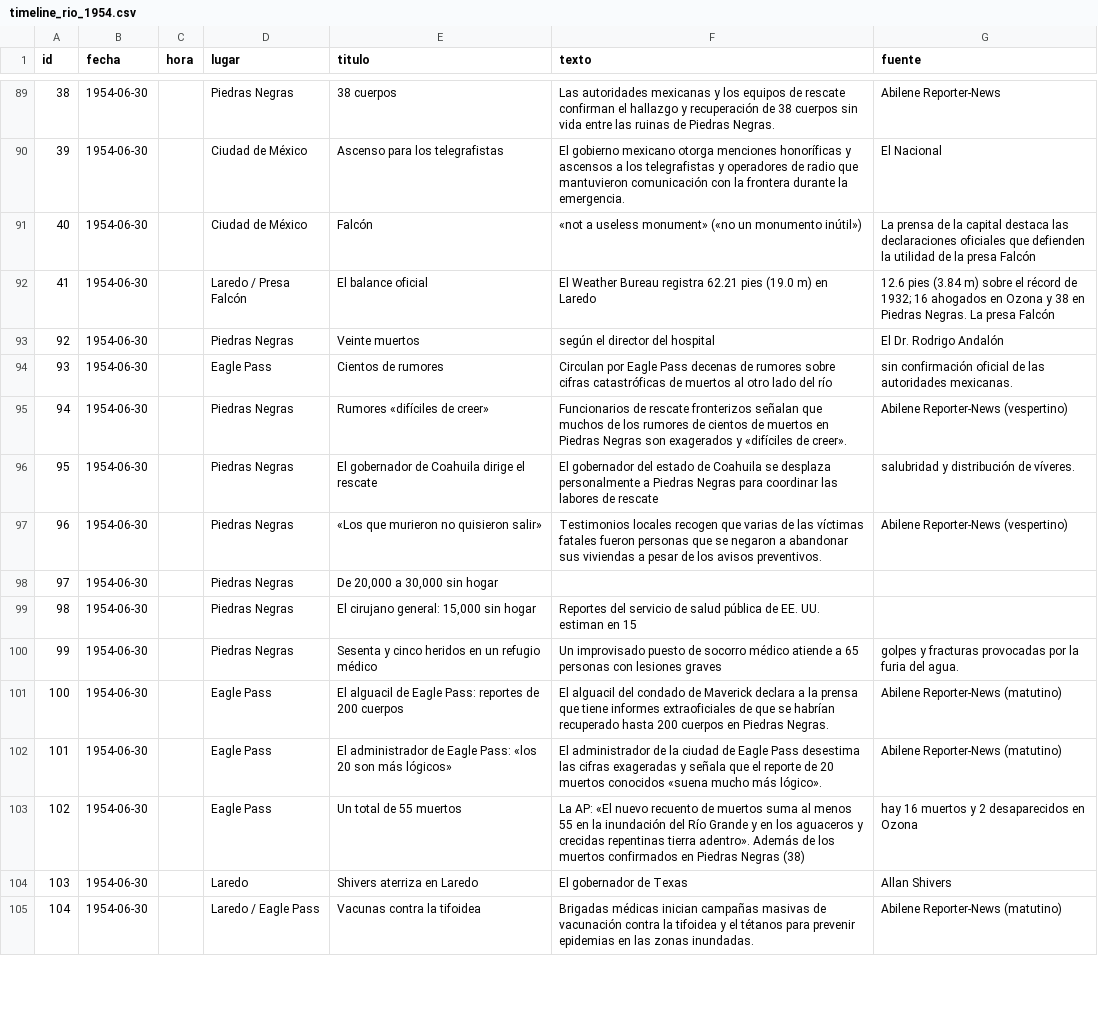
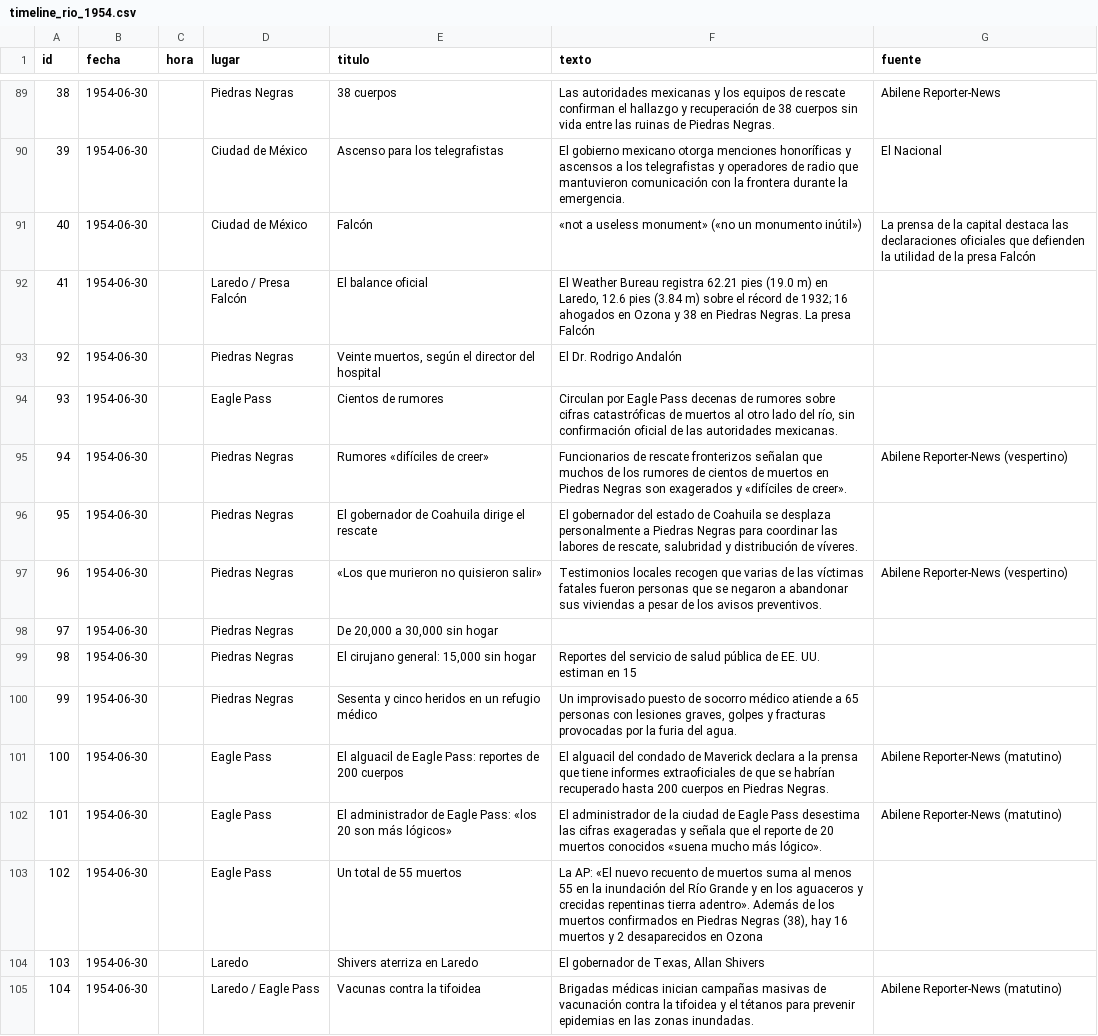
Before and after one commit to matonfaz/el-rio-que-enloquecio, a CSV file: timeline_rio_1954.csv, drawn as a sheet; only a part is shown, gaps mark what is left out; the diff covers the shown part only.

```diff
--- a/timeline_rio_1954.csv
+++ b/timeline_rio_1954.csv
@@ -92,6 +92,6 @@ id,fecha,hora,lugar,titulo,texto,fuente
-41,1954-06-30,,Laredo / Presa Falcón,El balance oficial,"El Weather Bureau registra 62.21 pies (19.0 m) en Laredo","12.6 pies (3.84 m) sobre el récord de 1932; 16 ahogados en Ozona y 38 en Piedras Negras. La presa Falcón"
-92,1954-06-30,,Piedras Negras,Veinte muertos,según el director del hospital,El Dr. Rodrigo Andalón
-93,1954-06-30,,Eagle Pass,Cientos de rumores,"Circulan por Eagle Pass decenas de rumores sobre cifras catastróficas de muertos al otro lado del río","sin confirmación oficial de las autoridades mexicanas."
+41,1954-06-30,,Laredo / Presa Falcón,El balance oficial,"El Weather Bureau registra 62.21 pies (19.0 m) en Laredo, 12.6 pies (3.84 m) sobre el récord de 1932; 16 ahogados en Ozona y 38 en Piedras Negras. La presa Falcón",
+92,1954-06-30,,Piedras Negras,"Veinte muertos, según el director del hospital","El Dr. Rodrigo Andalón",
+93,1954-06-30,,Eagle Pass,Cientos de rumores,"Circulan por Eagle Pass decenas de rumores sobre cifras catastróficas de muertos al otro lado del río, sin confirmación oficial de las autoridades mexicanas.",
 94,1954-06-30,,Piedras Negras,Rumores «difíciles de creer»,"Funcionarios de rescate fronterizos señalan que muchos de los rumores de cientos de muertos en Piedras Negras son exagerados y «difíciles de creer».",Abilene Reporter-News (vespertino)
-95,1954-06-30,,Piedras Negras,El gobernador de Coahuila dirige el rescate,"El gobernador del estado de Coahuila se desplaza personalmente a Piedras Negras para coordinar las labores de rescate","salubridad y distribución de víveres."
+95,1954-06-30,,Piedras Negras,El gobernador de Coahuila dirige el rescate,"El gobernador del estado de Coahuila se desplaza personalmente a Piedras Negras para coordinar las labores de rescate, salubridad y distribución de víveres.",
 96,1954-06-30,,Piedras Negras,"«Los que murieron no quisieron salir»","Testimonios locales recogen que varias de las víctimas fatales fueron personas que se negaron a abandonar sus viviendas a pesar de los avisos preventivos.",Abilene Reporter-News (vespertino)
@@ -99,6 +99,6 @@ id,fecha,hora,lugar,titulo,texto,fuente
 98,1954-06-30,,Piedras Negras,"El cirujano general: 15,000 sin hogar","Reportes del servicio de salud pública de EE. UU. estiman en 15",
-99,1954-06-30,,Piedras Negras,Sesenta y cinco heridos en un refugio médico,"Un improvisado puesto de socorro médico atiende a 65 personas con lesiones graves","golpes y fracturas provocadas por la furia del agua."
+99,1954-06-30,,Piedras Negras,Sesenta y cinco heridos en un refugio médico,"Un improvisado puesto de socorro médico atiende a 65 personas con lesiones graves, golpes y fracturas provocadas por la furia del agua.",
 100,1954-06-30,,Eagle Pass,El alguacil de Eagle Pass: reportes de 200 cuerpos,"El alguacil del condado de Maverick declara a la prensa que tiene informes extraoficiales de que se habrían recuperado hasta 200 cuerpos en Piedras Negras.",Abilene Reporter-News (matutino)
 101,1954-06-30,,Eagle Pass,"El administrador de Eagle Pass: «los 20 son más lógicos»","El administrador de la ciudad de Eagle Pass desestima las cifras exageradas y señala que el reporte de 20 muertos conocidos «suena mucho más lógico».",Abilene Reporter-News (matutino)
-102,1954-06-30,,Eagle Pass,Un total de 55 muertos,"La AP: «El nuevo recuento de muertos suma al menos 55 en la inundación del Río Grande y en los aguaceros y crecidas repentinas tierra adentro». Además de los muertos confirmados en Piedras Negras (38)","hay 16 muertos y 2 desaparecidos en Ozona"
-103,1954-06-30,,Laredo,Shivers aterriza en Laredo,El gobernador de Texas,Allan Shivers
+102,1954-06-30,,Eagle Pass,Un total de 55 muertos,"La AP: «El nuevo recuento de muertos suma al menos 55 en la inundación del Río Grande y en los aguaceros y crecidas repentinas tierra adentro». Además de los muertos confirmados en Piedras Negras (38), hay 16 muertos y 2 desaparecidos en Ozona",
+103,1954-06-30,,Laredo,"Shivers aterriza en Laredo","El gobernador de Texas, Allan Shivers",
```
Also changed, not shown: 66 edited cells elsewhere in this file.
